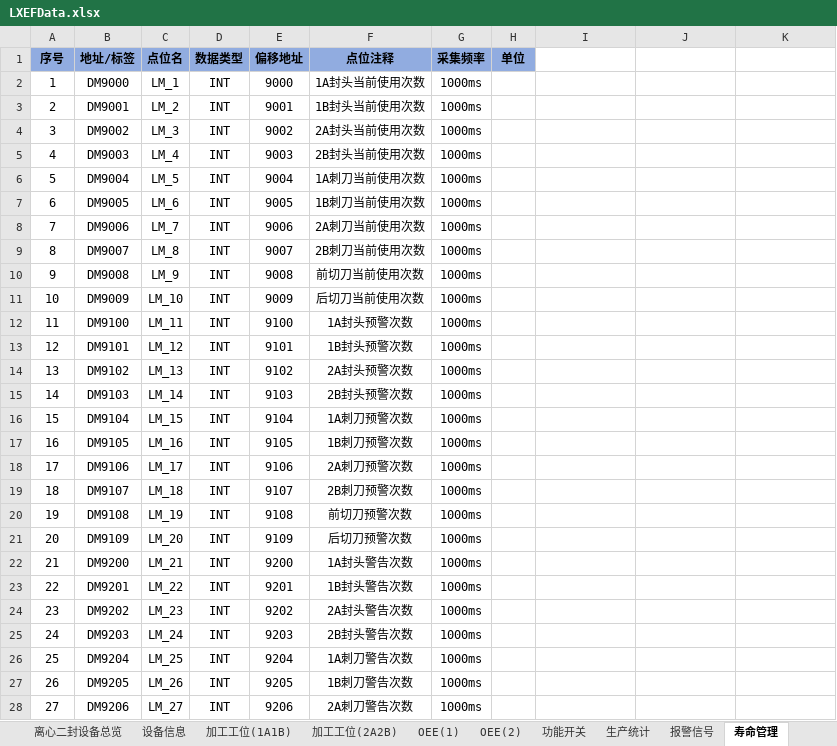
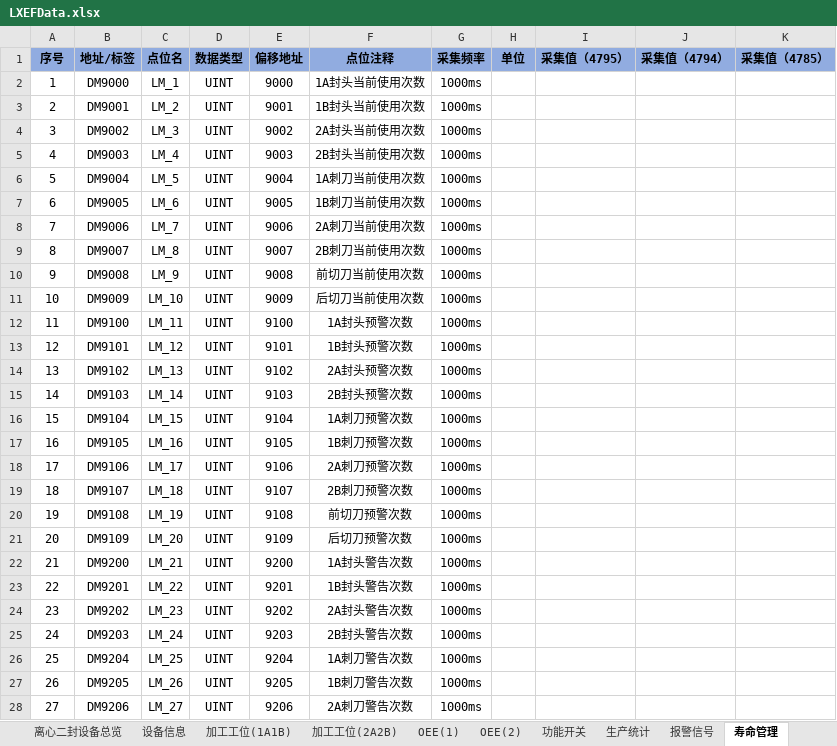
Before and after one commit to hhuwjy/LiXinErFeng, an Excel workbook: Ph_Mc_LiXinErFeng/bin/Debug/net6.0/LXEFData.xlsx, sheet 寿命管理, drawn as a sheet; only a part is shown; values as stored, in another font and other column widths than the file's, no borders; conditional formats not drawn; the diff covers the shown part only; the diff names each change by its address in the sheet, - before the commit and + after, or states it on an @@ line.

```diff
--- a/Ph_Mc_LiXinErFeng/bin/Debug/net6.0/LXEFData.xlsx (sheet 寿命管理)
+++ b/Ph_Mc_LiXinErFeng/bin/Debug/net6.0/LXEFData.xlsx (sheet 寿命管理)
-I1: (empty)
+I1: 采集值（4795）
-I1:K1 fill: none
+I1:K1 fill: #91ACE0
-J1: (empty)
+J1: 采集值（4794）
-K1: (empty)
+K1: 采集值（4785）
-D2:D28 (数据类型): INT
+D2:D28 (数据类型): UINT
```
Also changed, not shown: 3 edited cells elsewhere in this sheet, sheet 加工工位(2A2B), sheet 加工工位(1A1B), sheet OEE(1), sheet 生产统计, sheet 设备信息, sheet OEE(2), 2 more sheets, Ph_Mc_LiXinErFeng/bin/Debug/net6.0/LXEFData(4752).xlsx, 42 other files.
